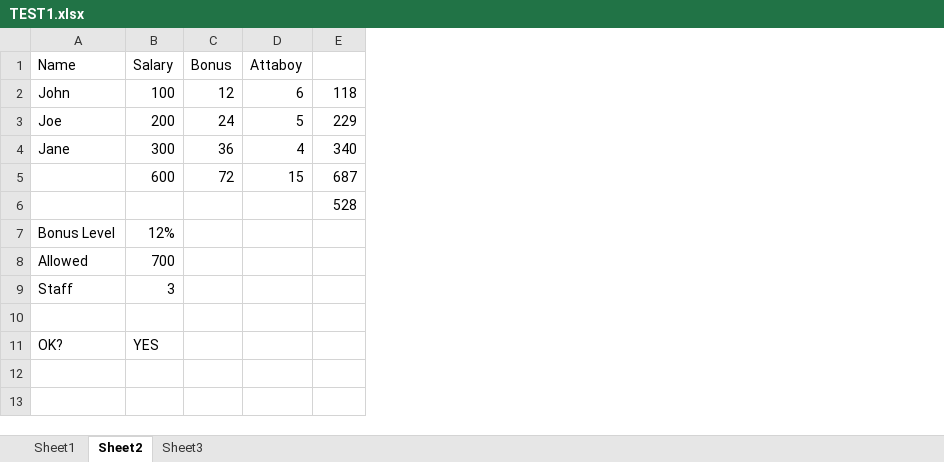
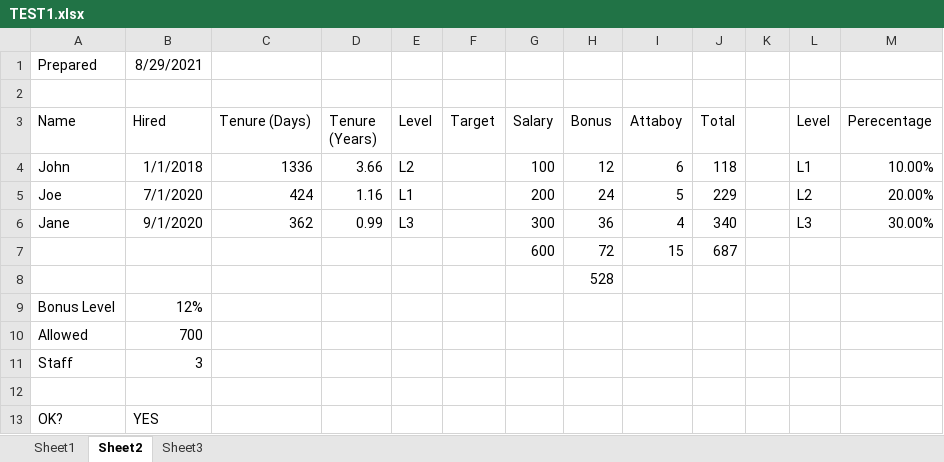
Before and after one commit to heykieran/xl-parse-clj, an Excel workbook: resources/TEST1.xlsx, sheet Sheet2, drawn as a sheet; values as stored, in another font and other column widths than the file's, no borders; removed rows and columns are numbered as before the commit, all else as after; the diff names each change by its address in the sheet, - before the commit and + after, or states it on an @@ line.

```diff
--- a/resources/TEST1.xlsx (sheet Sheet2)
+++ b/resources/TEST1.xlsx (sheet Sheet2)
+column B (Hired), rows 4-6: 1/1/2018 | 7/1/2020 | 9/1/2020; rows 9-13: 12% | 700 | 3 |  | YES
+column C (Tenure (Days)), rows 4-6: 1336 | 424 | 362
+column D (Tenure (Years)), rows 4-6: 3.66 | 1.16 | 0.99
+column E (Level), rows 4-6: L2 | L1 | L3
+column F (Target), empty
+column K, empty
+column L (Level), rows 4-6: L1 | L2 | L3
+column M (Perecentage), rows 4-6: 10.00% | 20.00% | 30.00%
+row 1: Prepared | 8/29/2021
+row 2: (empty)
-J3: (empty)
+J3: Total
-row 6:  |  |  |  | 528
+row 8:  |  |  |  |  |  |  | 528
-G9 (Salary): 12%
+G9 (Salary): (empty)
-G10 (Salary): 700
+G10 (Salary): (empty)
-G11 (Salary): 3
+G11 (Salary): (empty)
-G13 (Salary): YES
+G13 (Salary): (empty)
```
Also changed, not shown: sheet Sheet3, formulas that keep their value, 7 other files.
